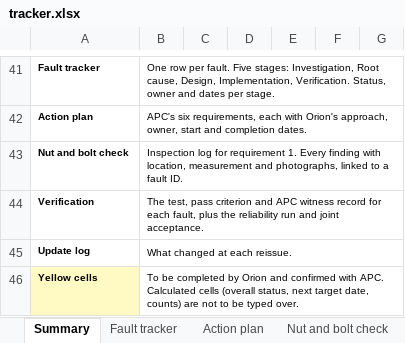
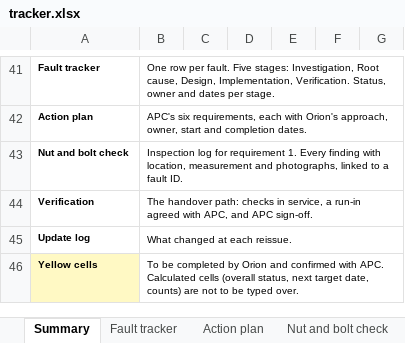
Before and after one commit to dannygrigg/orion-final-1605, an Excel workbook: share/apc-sorter1-cap/tracker.xlsx, sheet Summary, drawn as a sheet; only a part is shown, gaps mark what is left out; values as stored, in another font and other column widths than the file's, no borders; conditional formats not drawn; the diff names each change by its address in the sheet, - before the commit and + after, or states it on an @@ line.

```diff
--- a/share/apc-sorter1-cap/tracker.xlsx (sheet Summary)
+++ b/share/apc-sorter1-cap/tracker.xlsx (sheet Summary)
-B44: The test, pass criterion and APC witness record for each fault, plus the reliability run and joint acceptance.
+B44: The handover path: checks in service, a run-in agreed with APC, and APC sign-off.
```
Also changed, not shown: sheet Verification, sheet Fault tracker, sheet Action plan.
